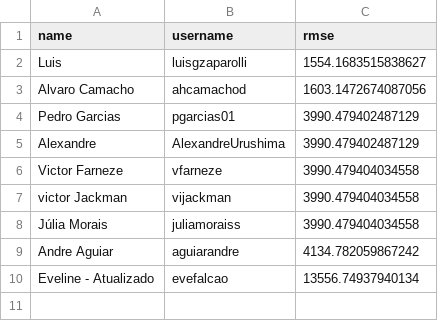
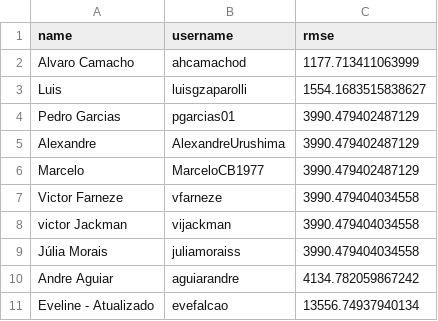
Before and after one commit to aguiarandre/diamonds-challenge, a CSV file: final_results.csv, drawn as a sheet; removed rows and columns are numbered as before the commit, all else as after; the diff names each change by its address in the sheet, - before the commit and + after, or states it on an @@ line.

Commit message:
Updating submissions
Signed-off-by: Andre Aguiar <ufabc.andre@gmail.com>

```diff
--- a/final_results.csv
+++ b/final_results.csv
+row 2: Alvaro Camacho | ahcamachod | 1177.713411063999
-row 3: Alvaro Camacho | ahcamachod | 1603.1472674087056
+row 6: Marcelo | MarceloCB1977 | 3990.479402487129
```
